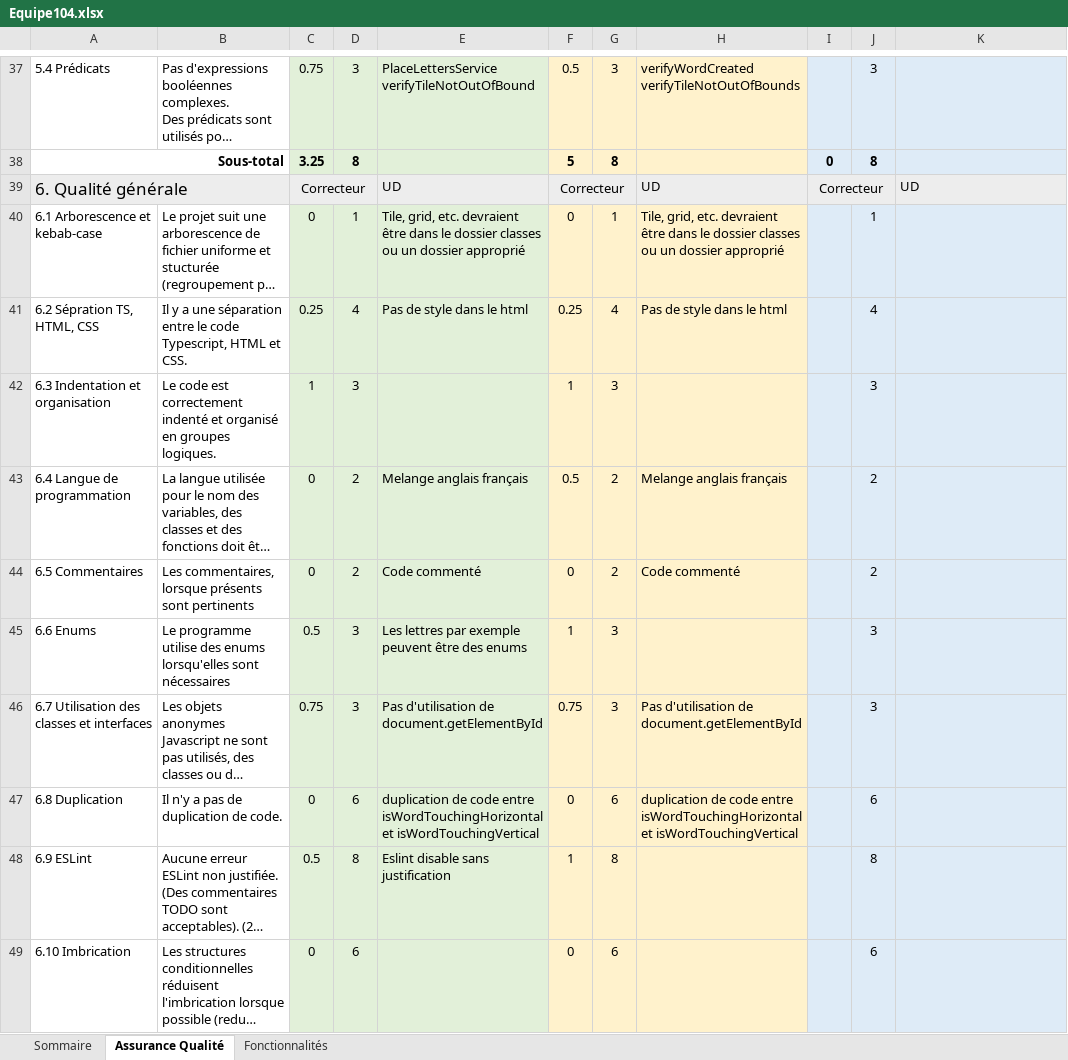
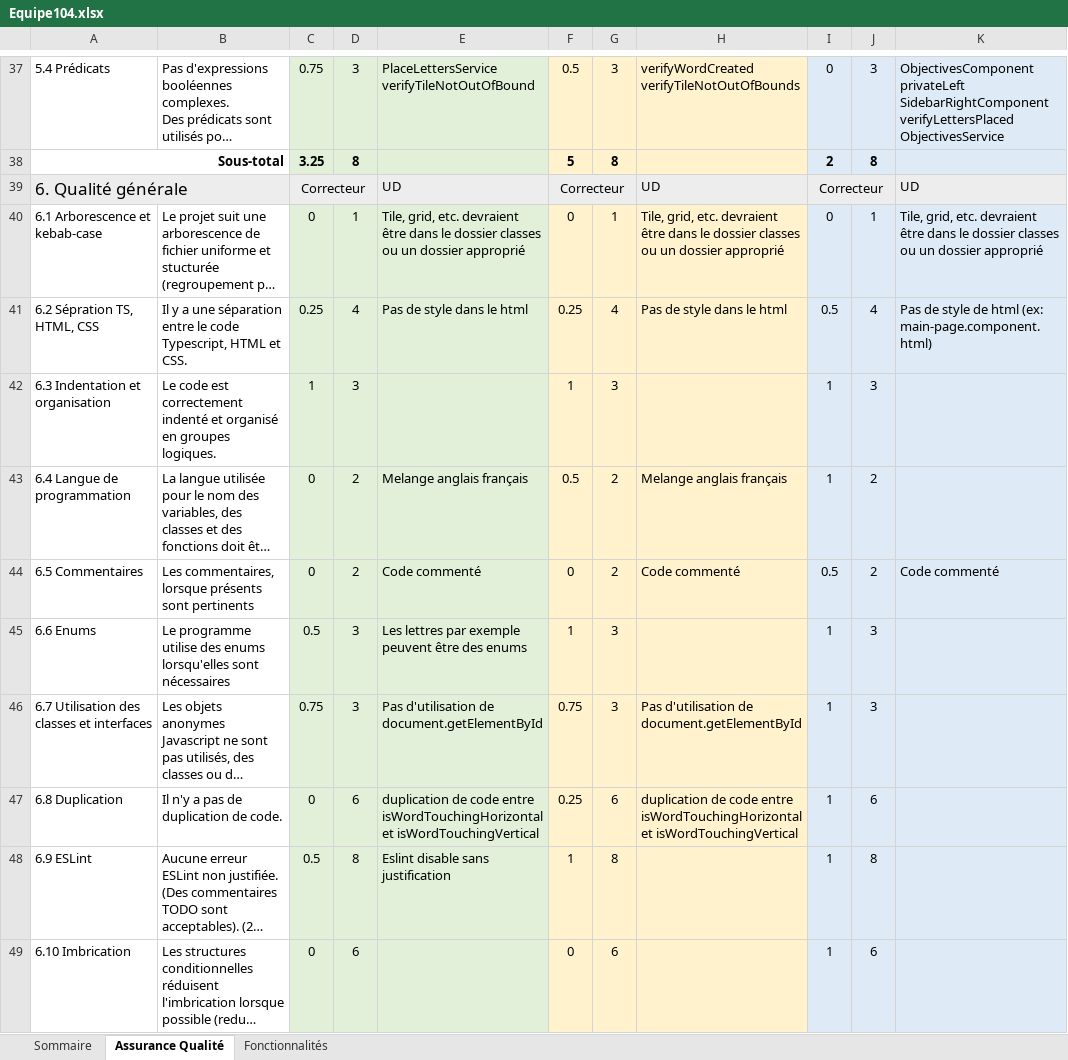
Before and after one commit to AnthonyHotte/AnthonyHotte, an Excel workbook: Equipe104.xlsx, sheet Assurance Qualité, drawn as a sheet; only a part is shown, gaps mark what is left out; long unchanged cells end in …; values as stored, in another font and other column widths than the file's, no borders; ↵ is a line break in a cell; the diff covers the shown part only; the diff names each change by its address in the sheet, - before the commit and + after, or states it on an @@ line.

```diff
--- a/Equipe104.xlsx (sheet Assurance Qualité)
+++ b/Equipe104.xlsx (sheet Assurance Qualité)
-I37: (empty)
+I37: 0
-K37: (empty)
+K37: ObjectivesComponent privateLeft ↵ SidebarRightComponent verifyLettersPlaced ↵ ObjectivesService
-I38: 0
+I38: 2
-I40: (empty)
+I40: 0
-K40: (empty)
+K40: Tile, grid, etc. devraient être dans le dossier classes ou un dossier approprié
-I41: (empty)
+I41: 0.5
-K41: (empty)
+K41: Pas de style de html (ex: main-page.component.html)
-I42:I43: (empty)
+I42:I43: 1
-I44: (empty)
+I44: 0.5
-K44: (empty)
+K44: Code commenté
-I45:I49: (empty)
+I45:I49: 1
-F47: 0
+F47: 0.25
```
Also changed, not shown: 43 edited cells elsewhere in this sheet, sheet Fonctionnalités, sheet Sommaire.
